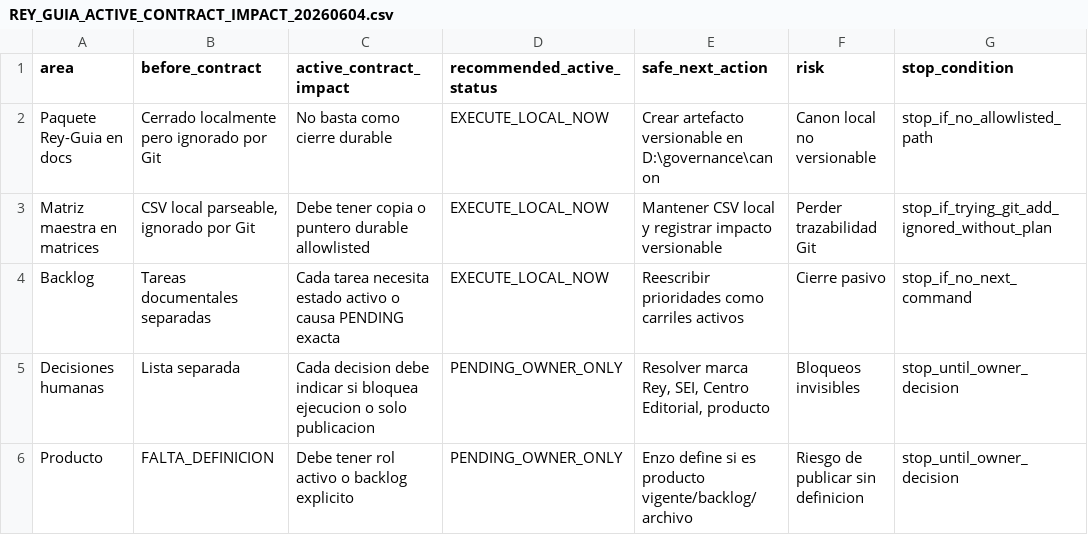
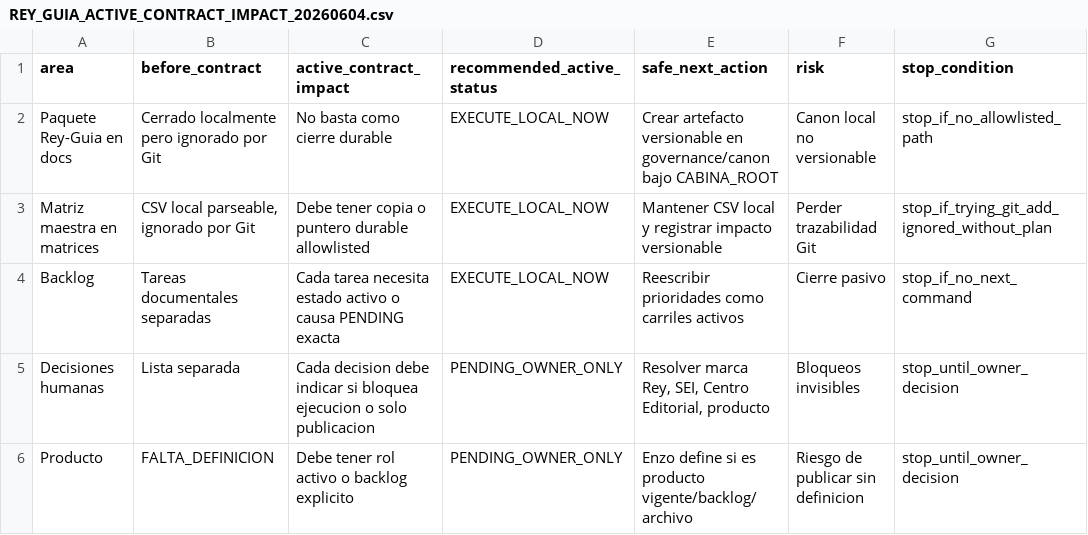
Before and after one commit to universo-rey/cabina-universal-d, a CSV file: governance/canon/REY_GUIA_ACTIVE_CONTRACT_IMPACT_20260604.csv, drawn as a sheet; only a part is shown.

Commit message:
Align Rey-Guia queue with active hardening

```diff
--- a/governance/canon/REY_GUIA_ACTIVE_CONTRACT_IMPACT_20260604.csv
+++ b/governance/canon/REY_GUIA_ACTIVE_CONTRACT_IMPACT_20260604.csv
@@ -1,3 +1,3 @@
 area,before_contract,active_contract_impact,recommended_active_status,safe_next_action,risk,stop_condition
-Paquete Rey-Guia en docs,"Cerrado localmente pero ignorado por Git","No basta como cierre durable",EXECUTE_LOCAL_NOW,"Crear artefacto versionable en D:\governance\canon","Canon local no versionable","stop_if_no_allowlisted_path"
+Paquete Rey-Guia en docs,"Cerrado localmente pero ignorado por Git","No basta como cierre durable",EXECUTE_LOCAL_NOW,"Crear artefacto versionable en governance/canon bajo CABINA_ROOT","Canon local no versionable","stop_if_no_allowlisted_path"
 Matriz maestra en matrices,"CSV local parseable, ignorado por Git","Debe tener copia o puntero durable allowlisted",EXECUTE_LOCAL_NOW,"Mantener CSV local y registrar impacto versionable","Perder trazabilidad Git","stop_if_trying_git_add_ignored_without_plan"
```
Also changed, not shown: 3 other files.
